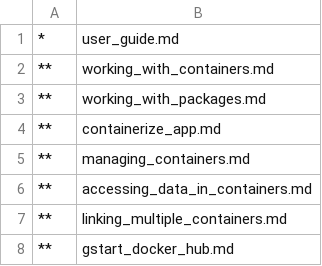
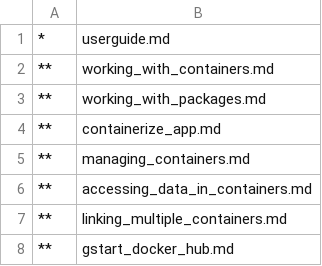
Before and after one commit to MicrosoftDocs/Virtualization-Documentation, a CSV file: windowscontainers/userguide/TOC.csv, drawn as a sheet.

```diff
--- a/windowscontainers/userguide/TOC.csv
+++ b/windowscontainers/userguide/TOC.csv
@@ -1,2 +1,2 @@
-*,user_guide.md
+*,userguide.md
 **,working_with_containers.md
```
Also changed, not shown: 4 other files.
